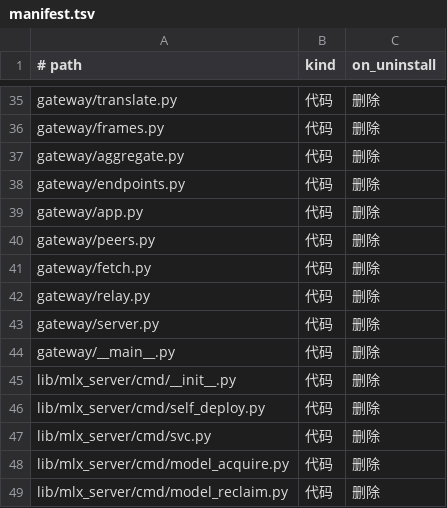
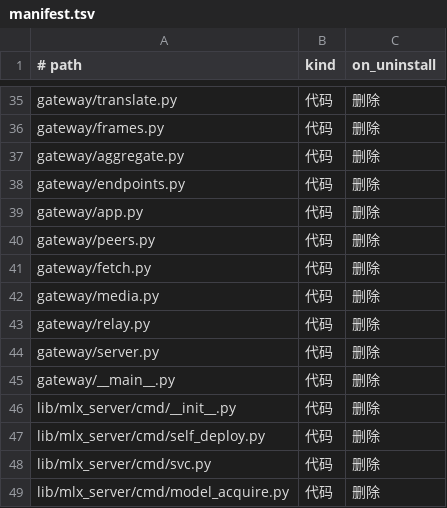
Before and after one commit to unixsec/mlx-tool, a TSV file: payload/share/manifest.tsv, drawn as a sheet; only a part is shown, gaps mark what is left out; the shorter side is filled out with more unchanged rows.

Commit message:
feat(gateway): 媒体按来源分档改写，http 代取成 data URI，视频落临时文件，在途预算
三端点未识别形态（messages 的非 http url、未知 source.type、input_audio 非对象、取不到字符串来源）
对远端一律 fail closed；FetchError.detail 不进 MediaError，异常链切断。

```diff
--- a/payload/share/manifest.tsv
+++ b/payload/share/manifest.tsv
@@ -41,2 +41,3 @@ gateway/peers.py	代码	删除
 gateway/fetch.py	代码	删除
+gateway/media.py	代码	删除
 gateway/relay.py	代码	删除
```
Also changed, not shown: 2 other files.
